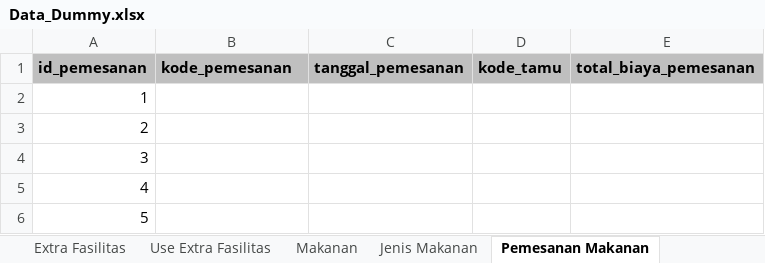
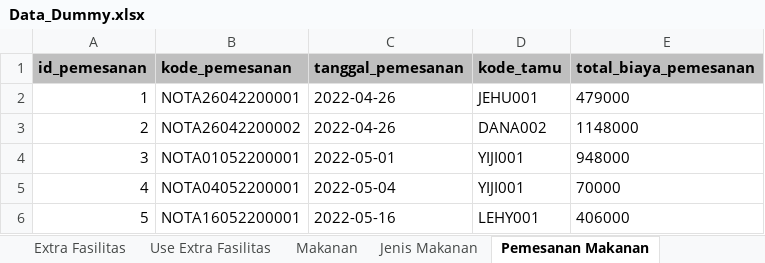
Before and after one commit to aaronlinggo/Project-PCS, an Excel workbook: database/Data_Dummy.xlsx, sheet Pemesanan Makanan, drawn as a sheet; values as stored, in another font and other column widths than the file's, no borders; the diff names each change by its address in the sheet, - before the commit and + after, or states it on an @@ line.

```diff
--- a/database/Data_Dummy.xlsx (sheet Pemesanan Makanan)
+++ b/database/Data_Dummy.xlsx (sheet Pemesanan Makanan)
-B2 (kode_pemesanan): (empty)
+B2 (kode_pemesanan): NOTA26042200001
-C2:C3 (tanggal_pemesanan): (empty)
+C2:C3 (tanggal_pemesanan): 2022-04-26
-D2 (kode_tamu): (empty)
+D2 (kode_tamu): JEHU001
-E2 (total_biaya_pemesanan): (empty)
+E2 (total_biaya_pemesanan): 479000
-B3 (kode_pemesanan): (empty)
+B3 (kode_pemesanan): NOTA26042200002
-D3 (kode_tamu): (empty)
+D3 (kode_tamu): DANA002
-E3 (total_biaya_pemesanan): (empty)
+E3 (total_biaya_pemesanan): 1148000
-B4 (kode_pemesanan): (empty)
+B4 (kode_pemesanan): NOTA01052200001
-C4 (tanggal_pemesanan): (empty)
+C4 (tanggal_pemesanan): 2022-05-01
-D4:D5 (kode_tamu): (empty)
+D4:D5 (kode_tamu): YIJI001
-E4 (total_biaya_pemesanan): (empty)
+E4 (total_biaya_pemesanan): 948000
-B5 (kode_pemesanan): (empty)
+B5 (kode_pemesanan): NOTA04052200001
-C5 (tanggal_pemesanan): (empty)
+C5 (tanggal_pemesanan): 2022-05-04
-E5 (total_biaya_pemesanan): (empty)
+E5 (total_biaya_pemesanan): 70000
-B6 (kode_pemesanan): (empty)
+B6 (kode_pemesanan): NOTA16052200001
-C6 (tanggal_pemesanan): (empty)
+C6 (tanggal_pemesanan): 2022-05-16
-D6 (kode_tamu): (empty)
+D6 (kode_tamu): LEHY001
-E6 (total_biaya_pemesanan): (empty)
+E6 (total_biaya_pemesanan): 406000
```
Also changed, not shown: sheet Detail Pemesanan Makanan, 3 other files.
